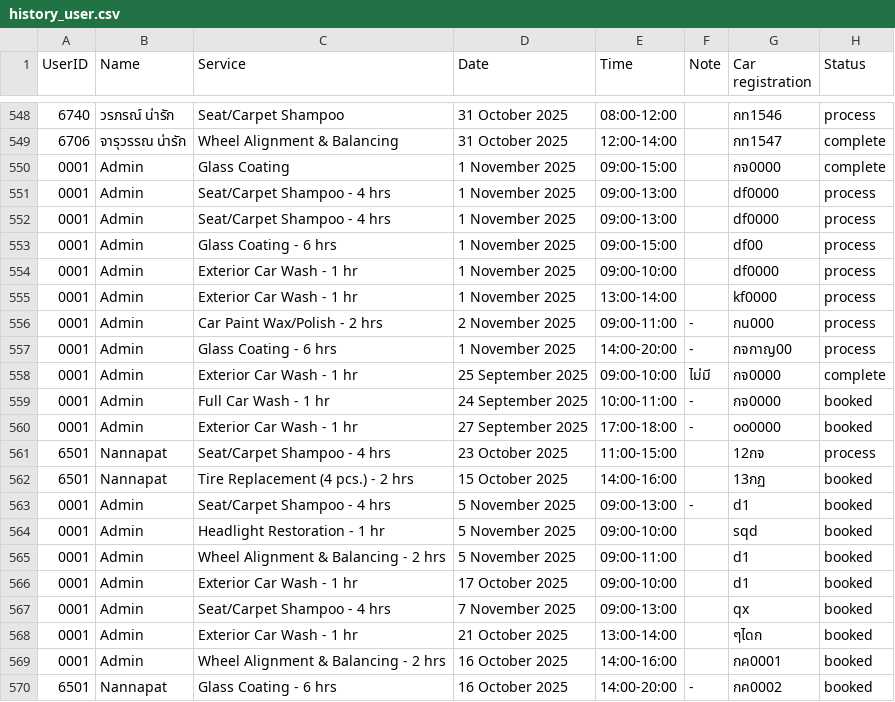
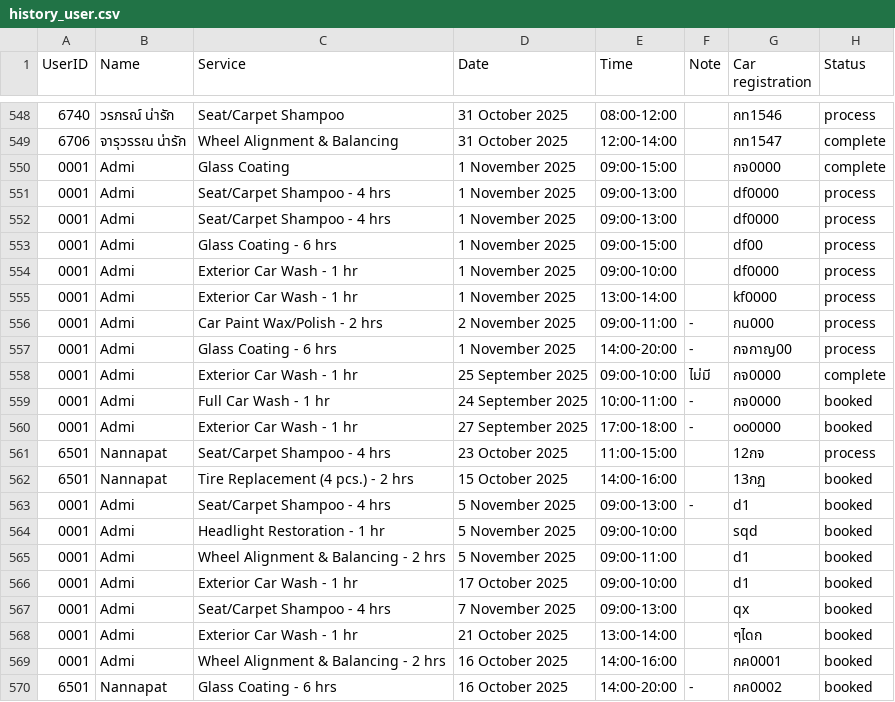
Before and after one commit to NannapatXXI/CarConnectProject, a CSV file: src/main/data/history_user.csv, drawn as a sheet; only a part is shown, gaps mark what is left out.

```diff
--- a/src/main/data/history_user.csv
+++ b/src/main/data/history_user.csv
@@ -549,22 +549,22 @@ UserID,Name,Service,Date,Time,Note,Car registration,Status
 6706,จารุวรรณ น่ารัก,Wheel Alignment & Balancing,31 October 2025,12:00-14:00,,กท1547,complete
-0001,Admin,Glass Coating,1 November 2025,09:00-15:00,,กจ0000,complete
-0001,Admin,Seat/Carpet Shampoo - 4 hrs,1 November 2025,09:00-13:00,,df0000,process
-0001,Admin,Seat/Carpet Shampoo - 4 hrs,1 November 2025,09:00-13:00,,df0000,process
-0001,Admin,Glass Coating - 6 hrs,1 November 2025,09:00-15:00,,df00,process
-0001,Admin,Exterior Car Wash - 1 hr,1 November 2025,09:00-10:00,,df0000,process
-0001,Admin,Exterior Car Wash - 1 hr,1 November 2025,13:00-14:00,,kf0000,process
-0001,Admin,Car Paint Wax/Polish - 2 hrs,2 November 2025,09:00-11:00,-,กน000,process
-0001,Admin,Glass Coating - 6 hrs,1 November 2025,14:00-20:00,-,กจกาญ00,process
-0001,Admin,Exterior Car Wash - 1 hr,25 September 2025,09:00-10:00,ไม่มี,กจ0000,complete
-0001,Admin,Full Car Wash - 1 hr,24 September 2025,10:00-11:00,-,กจ0000,booked
-0001,Admin,Exterior Car Wash - 1 hr,27 September 2025,17:00-18:00,-,oo0000,booked
+0001,Admi,Glass Coating,1 November 2025,09:00-15:00,,กจ0000,complete
+0001,Admi,Seat/Carpet Shampoo - 4 hrs,1 November 2025,09:00-13:00,,df0000,process
+0001,Admi,Seat/Carpet Shampoo - 4 hrs,1 November 2025,09:00-13:00,,df0000,process
+0001,Admi,Glass Coating - 6 hrs,1 November 2025,09:00-15:00,,df00,process
+0001,Admi,Exterior Car Wash - 1 hr,1 November 2025,09:00-10:00,,df0000,process
+0001,Admi,Exterior Car Wash - 1 hr,1 November 2025,13:00-14:00,,kf0000,process
+0001,Admi,Car Paint Wax/Polish - 2 hrs,2 November 2025,09:00-11:00,-,กน000,process
+0001,Admi,Glass Coating - 6 hrs,1 November 2025,14:00-20:00,-,กจกาญ00,process
+0001,Admi,Exterior Car Wash - 1 hr,25 September 2025,09:00-10:00,ไม่มี,กจ0000,complete
+0001,Admi,Full Car Wash - 1 hr,24 September 2025,10:00-11:00,-,กจ0000,booked
+0001,Admi,Exterior Car Wash - 1 hr,27 September 2025,17:00-18:00,-,oo0000,booked
 6501,Nannapat,Seat/Carpet Shampoo - 4 hrs,23 October 2025,11:00-15:00,,12กจ,process
 6501,Nannapat,Tire Replacement (4 pcs.) - 2 hrs,15 October 2025,14:00-16:00,,13กฏ,booked
-0001,Admin,Seat/Carpet Shampoo - 4 hrs,5 November 2025,09:00-13:00,-,d1,booked
-0001,Admin,Headlight Restoration - 1 hr,5 November 2025,09:00-10:00,,sqd,booked
-0001,Admin,Wheel Alignment & Balancing - 2 hrs,5 November 2025,09:00-11:00,,d1,booked
-0001,Admin,Exterior Car Wash - 1 hr,17 October 2025,09:00-10:00,,d1,booked
-0001,Admin,Seat/Carpet Shampoo - 4 hrs,7 November 2025,09:00-13:00,,qx,booked
-0001,Admin,Exterior Car Wash - 1 hr,21 October 2025,13:00-14:00,,ๆไดก,booked
-0001,Admin,Wheel Alignment & Balancing - 2 hrs,16 October 2025,14:00-16:00,,กค0001,booked
+0001,Admi,Seat/Carpet Shampoo - 4 hrs,5 November 2025,09:00-13:00,-,d1,booked
+0001,Admi,Headlight Restoration - 1 hr,5 November 2025,09:00-10:00,,sqd,booked
+0001,Admi,Wheel Alignment & Balancing - 2 hrs,5 November 2025,09:00-11:00,,d1,booked
+0001,Admi,Exterior Car Wash - 1 hr,17 October 2025,09:00-10:00,,d1,booked
+0001,Admi,Seat/Carpet Shampoo - 4 hrs,7 November 2025,09:00-13:00,,qx,booked
+0001,Admi,Exterior Car Wash - 1 hr,21 October 2025,13:00-14:00,,ๆไดก,booked
+0001,Admi,Wheel Alignment & Balancing - 2 hrs,16 October 2025,14:00-16:00,,กค0001,booked
 6501,Nannapat,Glass Coating - 6 hrs,16 October 2025,14:00-20:00,-,กค0002,booked
```
Also changed, not shown: 1 other file.
